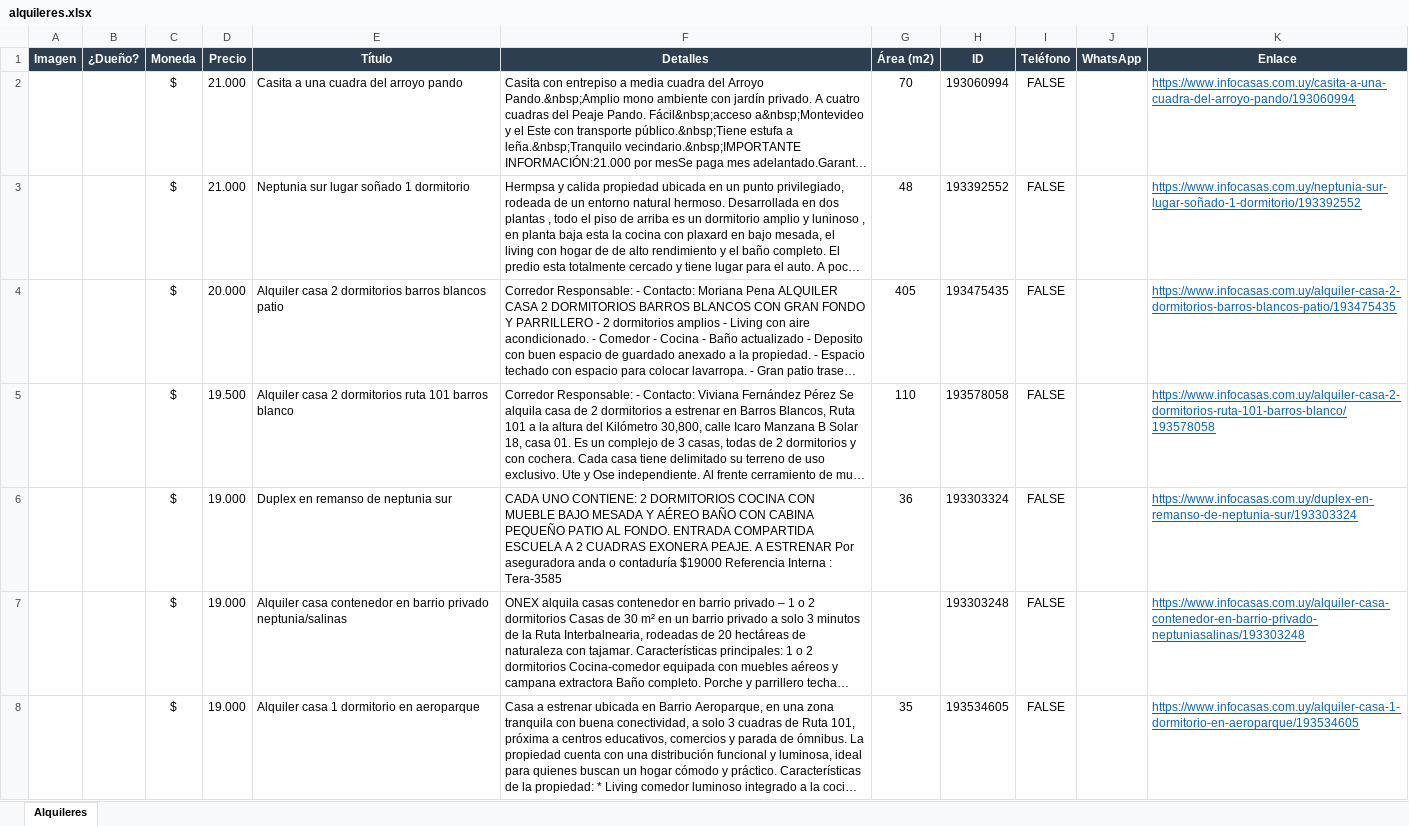
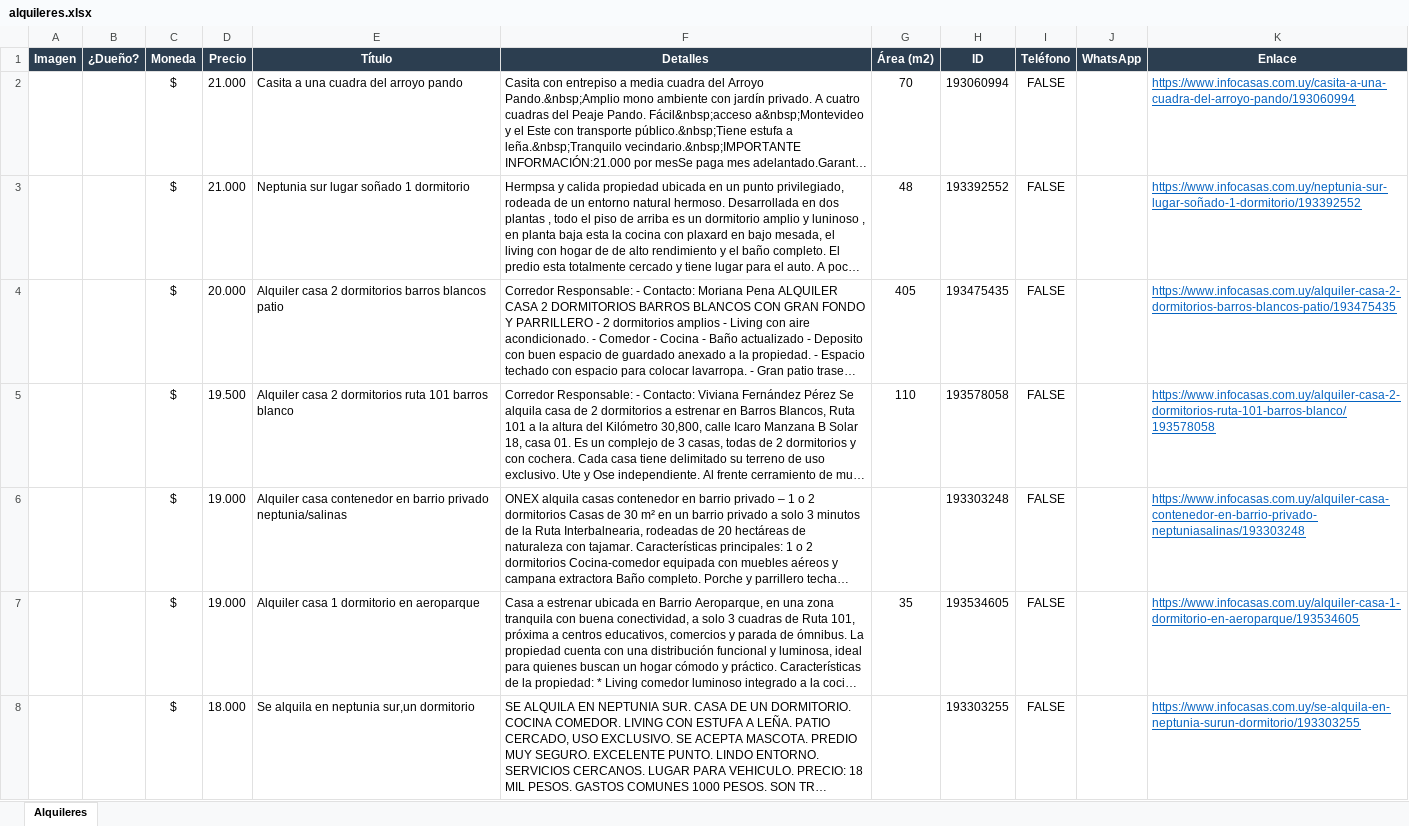
Before and after one commit to jgnacio/scrp_alquileres, an Excel workbook: alquileres.xlsx, sheet Alquileres, drawn as a sheet; only a part is shown; the shorter side is filled out with more unchanged rows; long unchanged cells end in …; values as stored, in another font and other column widths than the file's, no borders; charts and pictures not drawn; removed rows and columns are numbered as before the commit, all else as after; the diff covers the shown part only; the diff names each change by its address in the sheet, - before the commit and + after, or states it on an @@ line.

```diff
--- a/alquileres.xlsx (sheet Alquileres)
+++ b/alquileres.xlsx (sheet Alquileres)
-row 6:  |  | $ | 19.000 | Duplex en remanso de neptunia sur | CADA UNO CONTIENE: 2 DORMITORIOS COCINA CON MUEBLE BAJO MESADA Y AÉREO BAÑO CON CABINA PEQUEÑO PATIO AL FONDO. ENTRADA COMPARTIDA ESCUELA A 2 CUADRAS EXONERA PEAJE. A ESTRENAR Por aseguradora anda o contaduría $19000 Referencia Interna : Tera-3585 | 36 | 193303324 | FALSE |  | https://www.infocasas.com.uy/duplex-en-remanso-de-neptunia-sur/193303324
```
Also changed, not shown: 1 added row elsewhere in this sheet, charts or pictures, 2 other files.
